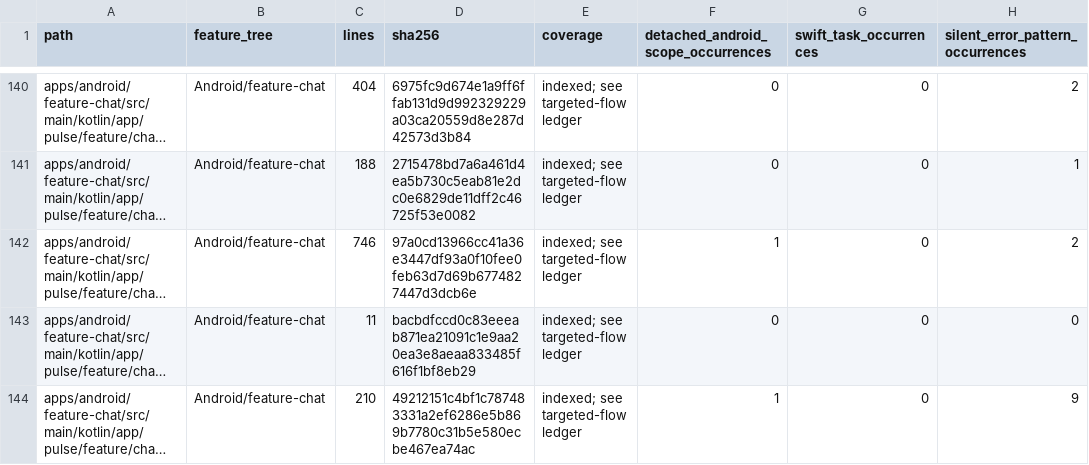
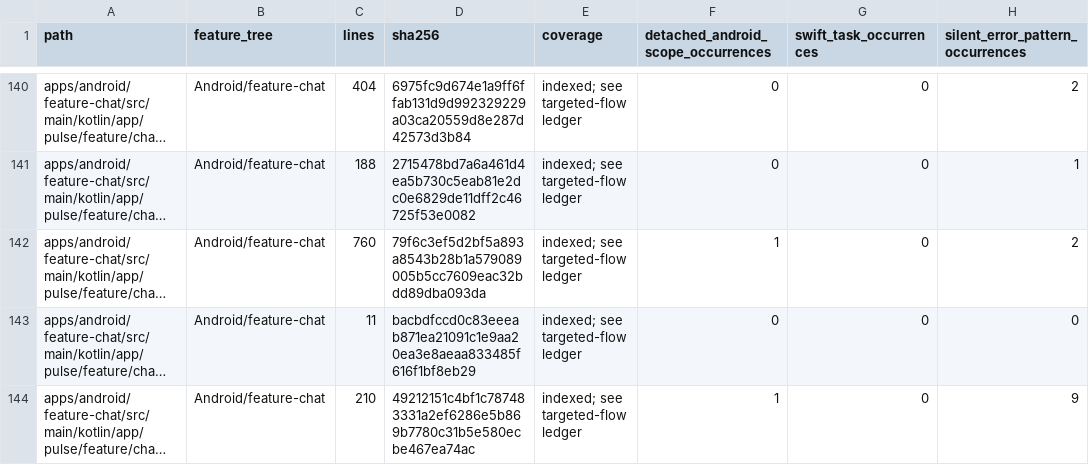
Before and after one commit to GrapseeAgency/the-mystrious-chat-app, a CSV file: docs/NATIVE-SOURCE-INVENTORY.csv, drawn as a sheet; only a part is shown, gaps mark what is left out; long unchanged cells end in …; the diff names each change by its address in the sheet, - before the commit and + after, or states it on an @@ line.

Commit message:
Anchor the Android thread route to verified offline targets
Co-authored-by: arena-agent <297053741+arena-agent@users.noreply.github.com>

```diff
--- a/docs/NATIVE-SOURCE-INVENTORY.csv
+++ b/docs/NATIVE-SOURCE-INVENTORY.csv
-C142 (lines): 746
+C142 (lines): 760
-D142 (sha256): 97a0cd13966cc41a36e3447df93a0f10fee0feb63d7d69b6774827447d3dcb6e
+D142 (sha256): 79f6c3ef5d2bf5a893a8543b28b1a579089005b5cc7609eac32bdd89dba093da
```
Also changed, not shown: 3 other files.
